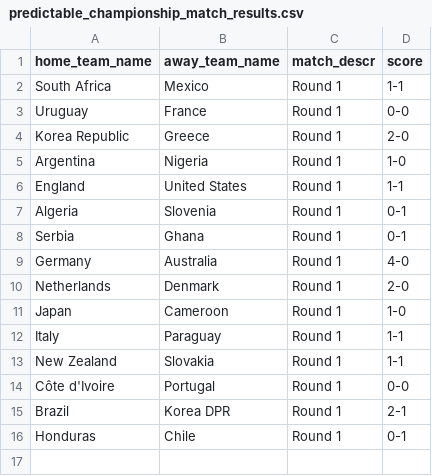
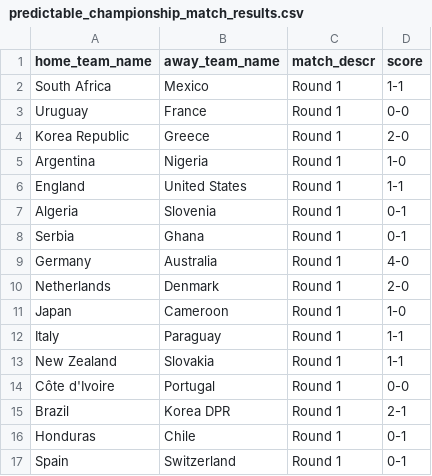
Before and after one commit to torehau/contestadors, a CSV file: lib/tasks/predictable_championship_match_results.csv, drawn as a sheet.

Commit message:
spain -switzerland 0-1

```diff
--- a/lib/tasks/predictable_championship_match_results.csv
+++ b/lib/tasks/predictable_championship_match_results.csv
@@ -16 +16,2 @@ Brazil,Korea DPR,Round 1,2-1
 Honduras,Chile,Round 1,0-1
+Spain,Switzerland,Round 1,0-1
```
